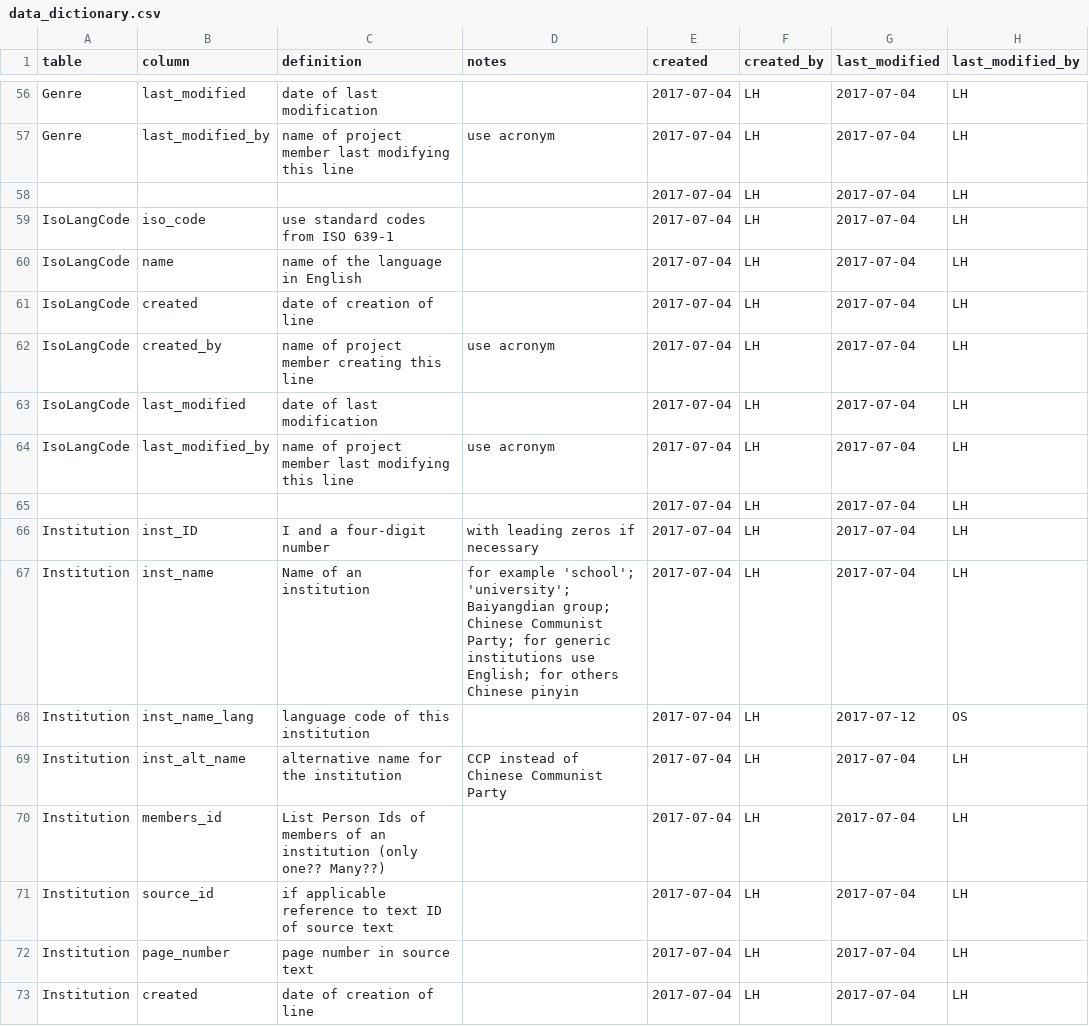
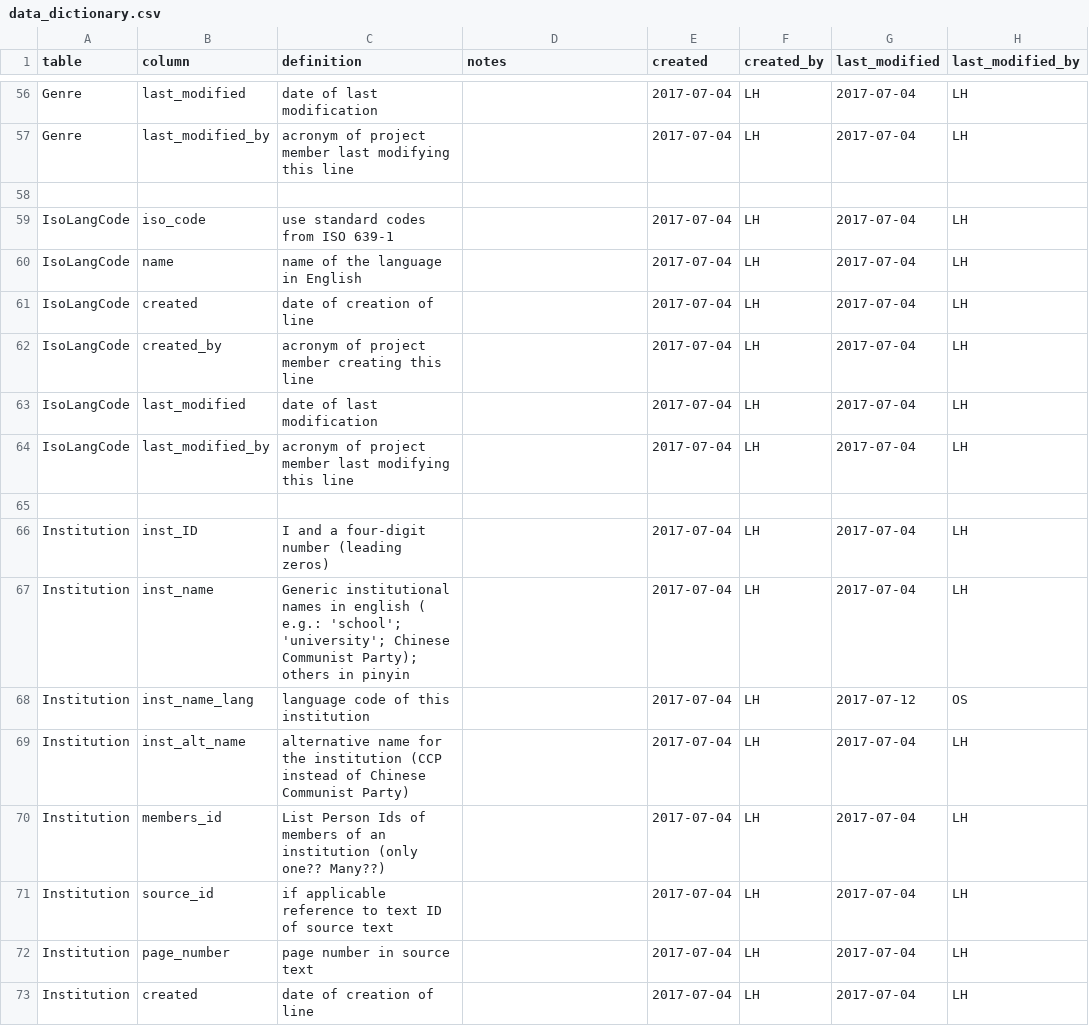
Before and after one commit to duncdrum/mini-reading, a CSV file: helper/data_dictionary.csv, drawn as a sheet; only a part is shown, gaps mark what is left out; the diff covers the shown part only; the diff names each change by its address in the sheet, - before the commit and + after, or states it on an @@ line.

```diff
--- a/helper/data_dictionary.csv
+++ b/helper/data_dictionary.csv
-C57 (definition): name of project…
+C57 (definition): acronym of project…
-D57 (notes): use acronym
+D57 (notes): (empty)
-row 58:  |  |  |  | 2017-07-04 | LH | 2017-07-04 | LH
+row 58: (empty)
-C62 (definition): name of project member creating this line
+C62 (definition): acronym of project member creating this line
-D62 (notes): use acronym
+D62 (notes): (empty)
-C64 (definition): name of project…
+C64 (definition): acronym of project…
-D64 (notes): use acronym
+D64 (notes): (empty)
-row 65:  |  |  |  | 2017-07-04 | LH | 2017-07-04 | LH
+row 65: (empty)
-C66 (definition): I and a four-digit number
+C66 (definition): I and a four-digit number (leading zeros)
-D66 (notes): with leading zeros if necessary
+D66 (notes): (empty)
-C67 (definition): Name of an institution
+C67 (definition): Generic institutional names in english ( e.g.: 'school'; 'university'; Chinese Communist Party); others in pinyin
-D67 (notes): for example 'school'; 'university'; Baiyangdian group; Chinese Communist Party; for generic institutions use English; for others Chinese pinyin
+D67 (notes): (empty)
-C69 (definition): …the institution
+C69 (definition): …the institution (CCP instead of Chinese Communist Party)
-D69 (notes): CCP instead of Chinese Communist Party
+D69 (notes): (empty)
```
Also changed, not shown: 135 edited cells elsewhere in this file.
